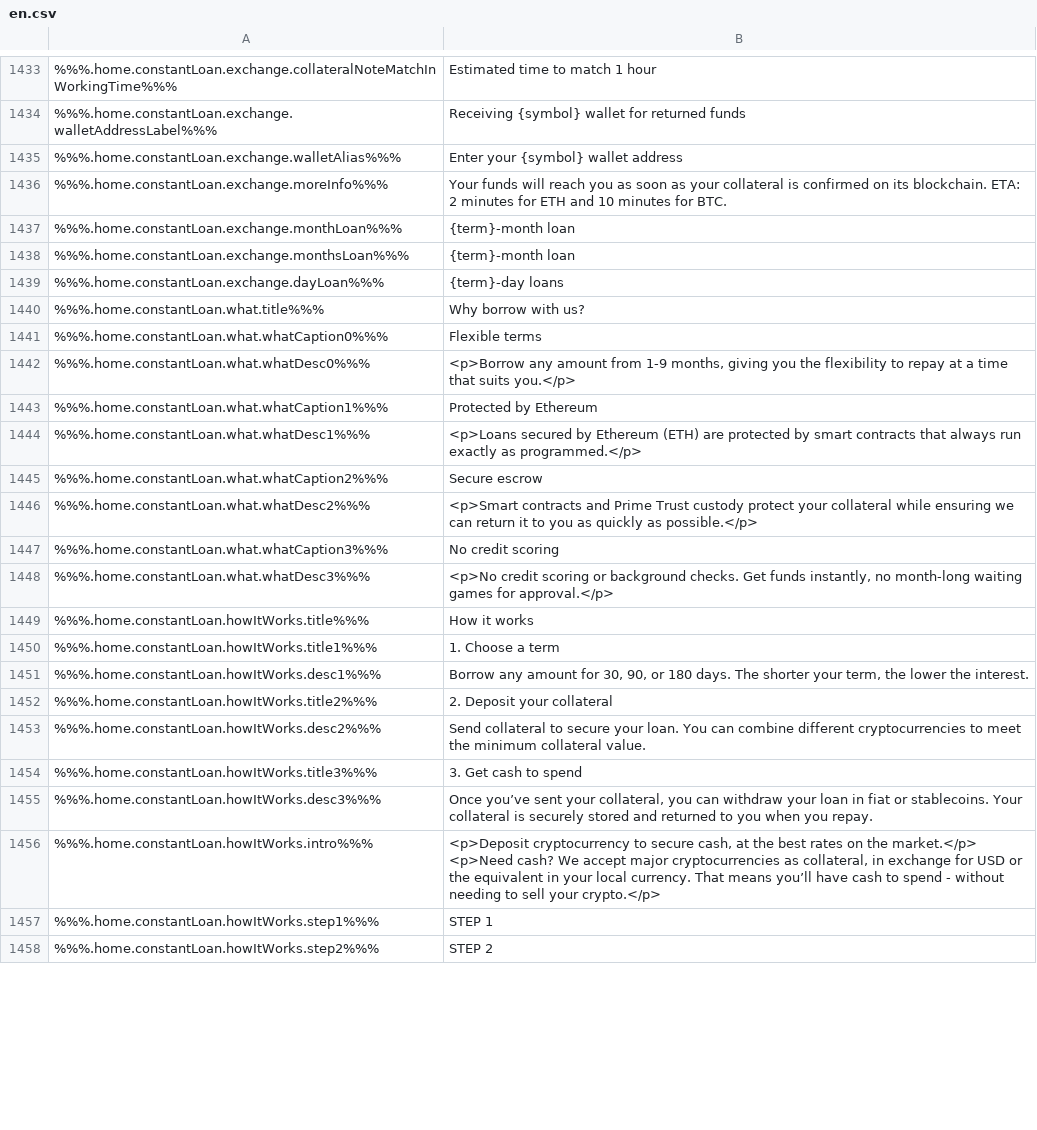
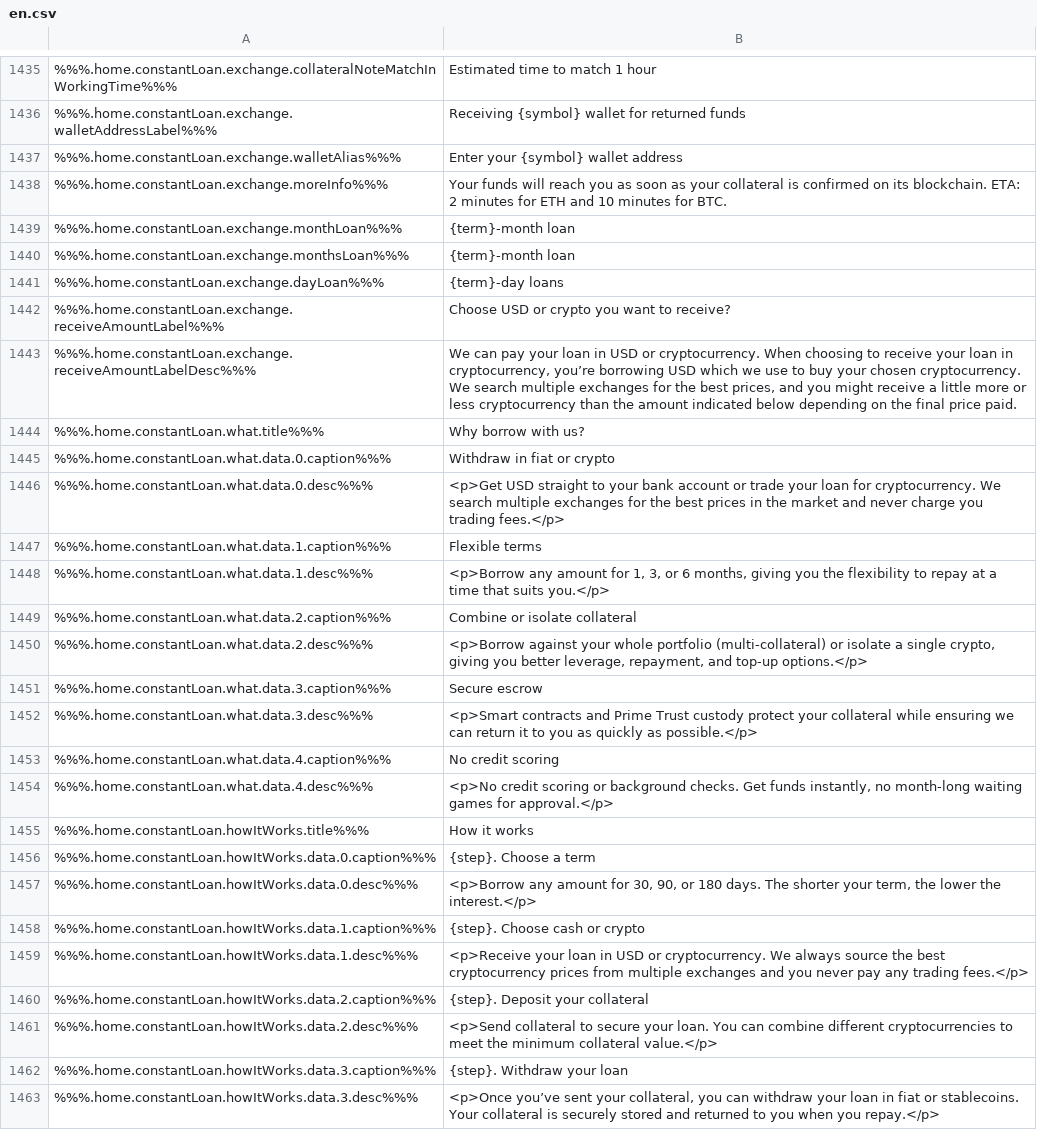
Before and after one commit to duyhtq/constant-web-i18n, a CSV file: store/en.csv, drawn as a sheet; only a part is shown, gaps mark what is left out; removed rows and columns are numbered as before the commit, all else as after; the diff covers the shown part only; the diff names each change by its address in the sheet, - before the commit and + after, or states it on an @@ line.

```diff
--- a/store/en.csv
+++ b/store/en.csv
+row 1442: %%%.home.constantLoan.exchange.receiveAmountLabel%%% | Choose USD or crypto you want to receive?
+row 1443: %%%.home.constantLoan.exchange.receiveAmountLabelDesc%%% | We can pay your loan in USD or cryptocurrency. When choosing to receive your loan in cryptocurrency, you’re borrowing USD which we use to buy your chosen cryptocurrency. We search multiple exchanges for the best prices, and you might receive a little more or less cryptocurrency than the amount indicated below depending on the final price paid.
+row 1445: %%%.home.constantLoan.what.data.0.caption%%% | Withdraw in fiat or crypto
+row 1446: %%%.home.constantLoan.what.data.0.desc%%% | <p>Get USD straight to your bank account or trade your loan for cryptocurrency. We search multiple exchanges for the best prices in the market and never charge you trading fees.</p>
-A1447: %%%.home.constantLoan.what.whatCaption0%%%
+A1447: %%%.home.constantLoan.what.data.1.caption%%%
-A1448: %%%.home.constantLoan.what.whatDesc0%%%
+A1448: %%%.home.constantLoan.what.data.1.desc%%%
-B1448: …any amount from 1-9 months, giving…
+B1448: …any amount for 1, 3, or 6 months, giving…
-row 1443: %%%.home.constantLoan.what.whatCaption1%%% | Protected by Ethereum
-row 1444: %%%.home.constantLoan.what.whatDesc1%%% | <p>Loans secured by Ethereum (ETH) are protected by smart contracts that always run exactly as programmed.</p>
+row 1449: %%%.home.constantLoan.what.data.2.caption%%% | Combine or isolate collateral
+row 1450: %%%.home.constantLoan.what.data.2.desc%%% | <p>Borrow against your whole portfolio (multi-collateral) or isolate a single crypto, giving you better leverage, repayment, and top-up options.</p>
-A1451: %%%.home.constantLoan.what.whatCaption2%%%
+A1451: %%%.home.constantLoan.what.data.3.caption%%%
-A1452: %%%.home.constantLoan.what.whatDesc2%%%
+A1452: %%%.home.constantLoan.what.data.3.desc%%%
-A1453: %%%.home.constantLoan.what.whatCaption3%%%
+A1453: %%%.home.constantLoan.what.data.4.caption%%%
-A1454: %%%.home.constantLoan.what.whatDesc3%%%
+A1454: %%%.home.constantLoan.what.data.4.desc%%%
-row 1450: %%%.home.constantLoan.howItWorks.title1%%% | 1. Choose a term
+row 1456: %%%.home.constantLoan.howItWorks.data.0.caption%%% | {step}. Choose a term
-A1457: %%%.home.constantLoan.howItWorks.desc1%%%
+A1457: %%%.home.constantLoan.howItWorks.data.0.desc%%%
-B1457: Borrow any amount for 30, 90, or 180 days. The shorter your term, the lower the interest.
+B1457: <p>Borrow any amount for 30, 90, or 180 days. The shorter your term, the lower the interest.</p>
+row 1458: %%%.home.constantLoan.howItWorks.data.1.caption%%% | {step}. Choose cash or crypto
+row 1459: %%%.home.constantLoan.howItWorks.data.1.desc%%% | <p>Receive your loan in USD or cryptocurrency. We always source the best cryptocurrency prices from multiple exchanges and you never pay any trading fees.</p>
-A1460: %%%.home.constantLoan.howItWorks.title2%%%
+A1460: %%%.home.constantLoan.howItWorks.data.2.caption%%%
-B1460: 2. Deposit your collateral
+B1460: {step}. Deposit your collateral
-A1461: %%%.home.constantLoan.howItWorks.desc2%%%
+A1461: %%%.home.constantLoan.howItWorks.data.2.desc%%%
-B1461: Send collateral to secure your loan. You can combine different cryptocurrencies to meet the minimum collateral value.
+B1461: <p>Send collateral to secure your loan. You can combine different cryptocurrencies to meet the minimum collateral value.</p>
-row 1454: %%%.home.constantLoan.howItWorks.title3%%% | 3. Get cash to spend
+row 1462: %%%.home.constantLoan.howItWorks.data.3.caption%%% | {step}. Withdraw your loan
-A1463: %%%.home.constantLoan.howItWorks.desc3%%%
+A1463: %%%.home.constantLoan.howItWorks.data.3.desc%%%
-B1463: Once you’ve sent your collateral, you can withdraw your loan in fiat or stablecoins. Your collateral is securely stored and returned to you when you repay.
+B1463: <p>Once you’ve sent your collateral, you can withdraw your loan in fiat or stablecoins. Your collateral is securely stored and returned to you when you repay.</p>
-row 1456: %%%.home.constantLoan.howItWorks.intro%%% | <p>Deposit cryptocurrency to secure cash, at the best rates on the market.</p> <p>Need cash? We accept major cryptocurrencies as collateral, in exchange for USD or the equivalent in your local currency. That means you’ll have cash to spend - without needing to sell your crypto.</p>
-row 1457: %%%.home.constantLoan.howItWorks.step1%%% | STEP 1
-row 1458: %%%.home.constantLoan.howItWorks.step2%%% | STEP 2
```
Also changed, not shown: 11 added rows, 1 removed row and 7 edited cells elsewhere in this file, 2 other files.
